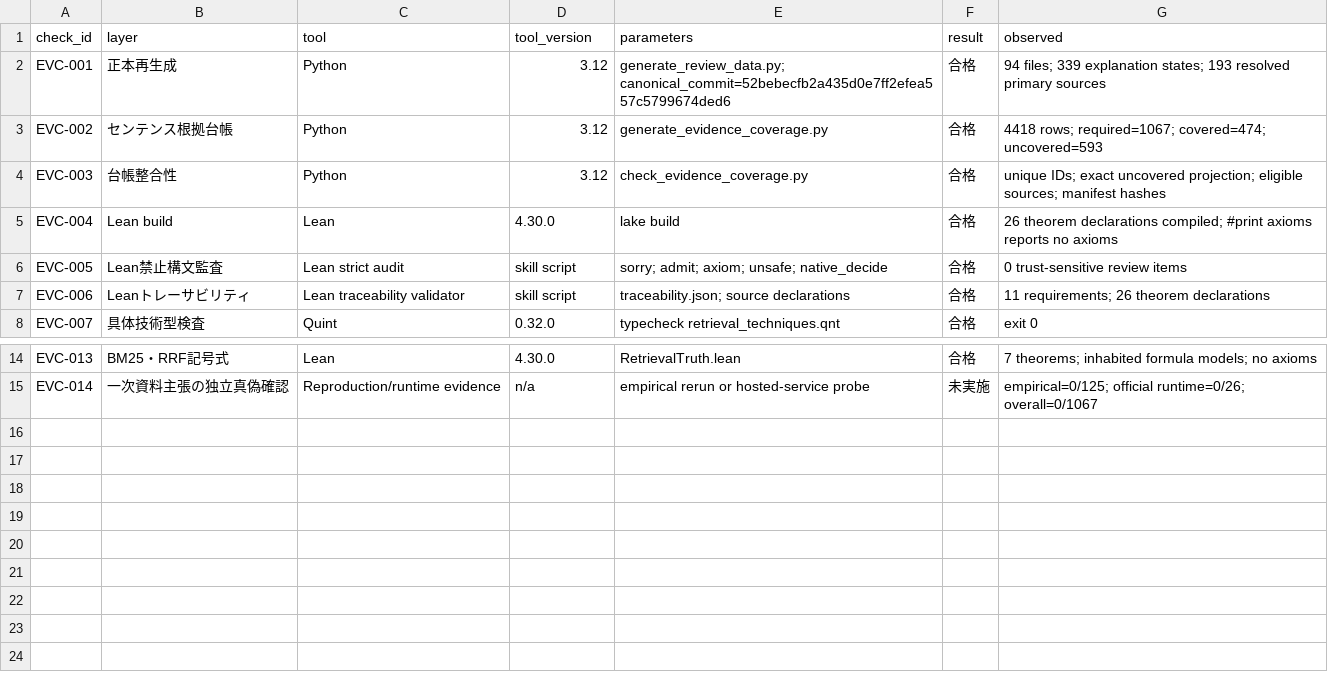
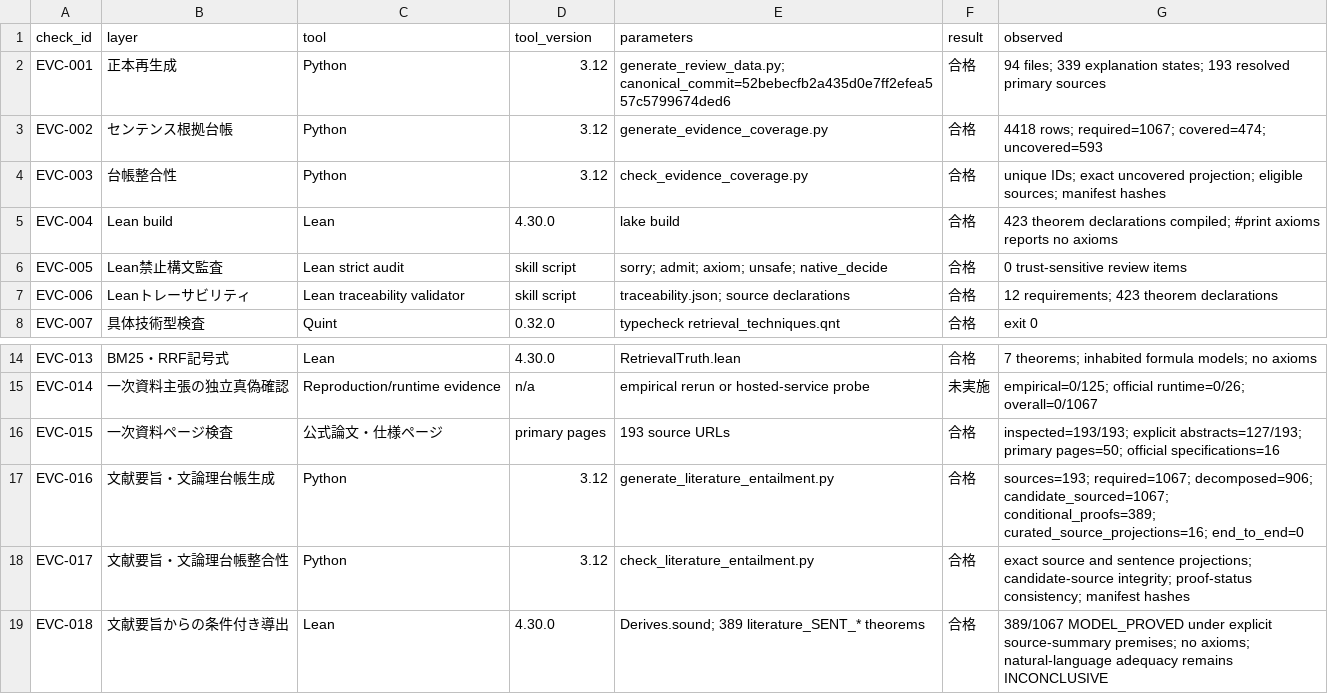
Before and after one commit to tsuji-tomonori/rag-guide, a CSV file: formal/verification/evidence-verification-results.csv, drawn as a sheet; only a part is shown, gaps mark what is left out.

Commit message:
Add literature-grounded sentence logic proofs

```diff
--- a/formal/verification/evidence-verification-results.csv
+++ b/formal/verification/evidence-verification-results.csv
@@ -4,5 +4,5 @@ EVC-002,センテンス根拠台帳,Python,3.12,generate_evidence_coverage.py,
 EVC-003,台帳整合性,Python,3.12,check_evidence_coverage.py,合格,unique IDs; exact uncovered projection; eligible sources; manifest hashes
-EVC-004,Lean build,Lean,4.30.0,lake build,合格,26 theorem declarations compiled; #print axioms reports no axioms
+EVC-004,Lean build,Lean,4.30.0,lake build,合格,423 theorem declarations compiled; #print axioms reports no axioms
 EVC-005,Lean禁止構文監査,Lean strict audit,skill script,sorry; admit; axiom; unsafe; native_decide,合格,0 trust-sensitive review items
-EVC-006,Leanトレーサビリティ,Lean traceability validator,skill script,traceability.json; source declarations,合格,11 requirements; 26 theorem declarations
+EVC-006,Leanトレーサビリティ,Lean traceability validator,skill script,traceability.json; source declarations,合格,12 requirements; 423 theorem declarations
 EVC-007,具体技術型検査,Quint,0.32.0,typecheck retrieval_techniques.qnt,合格,exit 0
@@ -15 +15,5 @@ EVC-013,BM25・RRF記号式,Lean,4.30.0,RetrievalTruth.lean,合格,7 theorems; i
 EVC-014,一次資料主張の独立真偽確認,Reproduction/runtime evidence,n/a,empirical rerun or hosted-service probe,未実施,empirical=0/125; official runtime=0/26; overall=0/1067
+EVC-015,一次資料ページ検査,公式論文・仕様ページ,primary pages,193 source URLs,合格,inspected=193/193; explicit abstracts=127/193; primary pages=50; official specifications=16
+EVC-016,文献要旨・文論理台帳生成,Python,3.12,generate_literature_entailment.py,合格,sources=193; required=1067; decomposed=906; candidate_sourced=1067; conditional_proofs=389; curated_source_projections=16; end_to_end=0
+EVC-017,文献要旨・文論理台帳整合性,Python,3.12,check_literature_entailment.py,合格,exact source and sentence projections; candidate-source integrity; proof-status consistency; manifest hashes
+EVC-018,文献要旨からの条件付き導出,Lean,4.30.0,Derives.sound; 389 literature_SENT_* theorems,合格,389/1067 MODEL_PROVED under explicit source-summary premises; no axioms; natural-language adequacy remains INCONCLUSIVE
```
Also changed, not shown: formal/lean/traceability.csv, formal/verification/results.csv, 16 other files.
